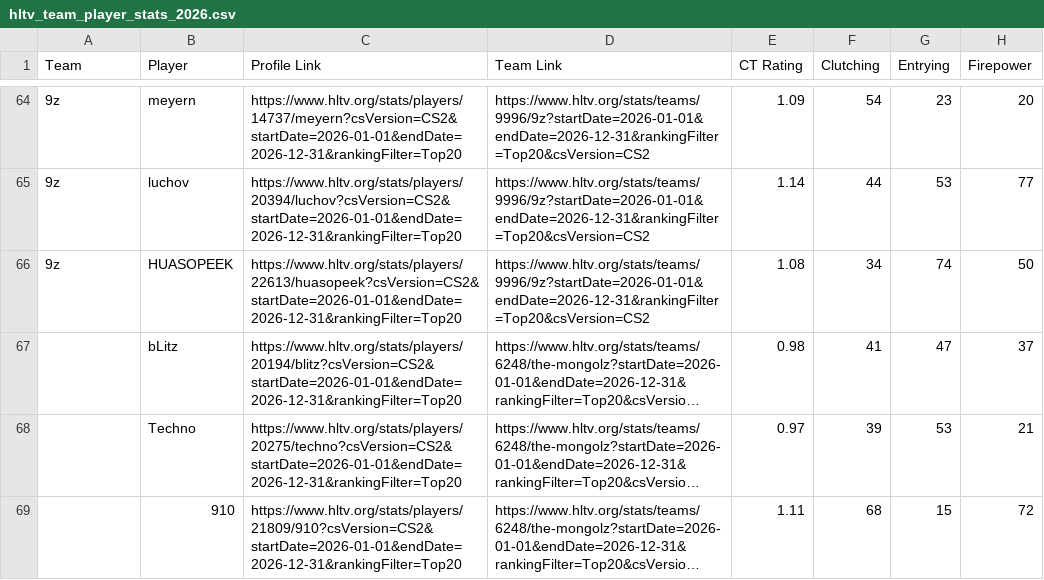
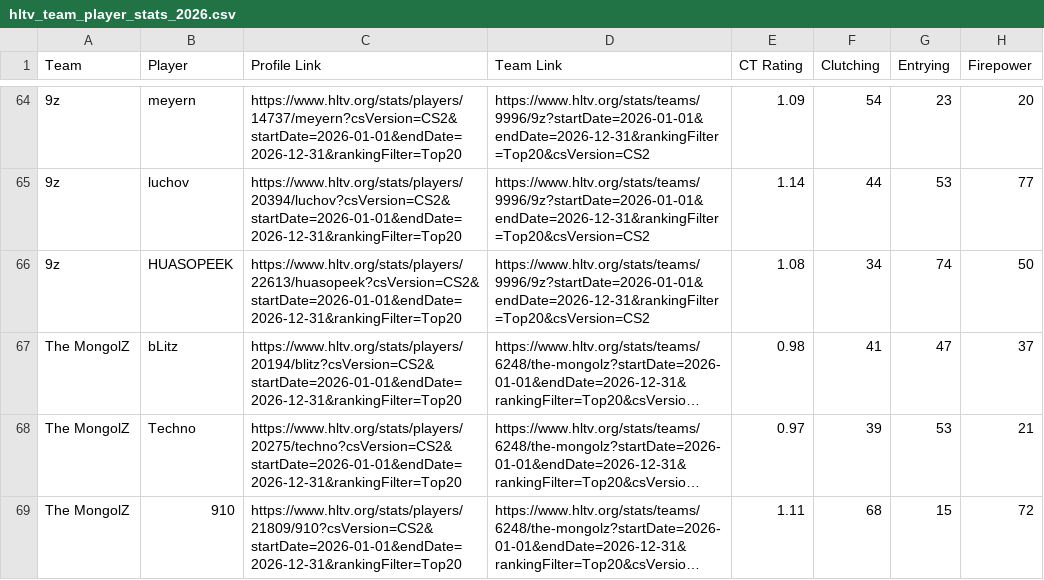
Before and after one commit to M1k1Q/Counter_strike_manager, a CSV file: app/hltv_team_player_stats_2026.csv, drawn as a sheet; only a part is shown, gaps mark what is left out; long unchanged cells end in …; the diff covers the shown part only; the diff names each change by its address in the sheet, - before the commit and + after, or states it on an @@ line.

```diff
--- a/app/hltv_team_player_stats_2026.csv
+++ b/app/hltv_team_player_stats_2026.csv
-A67:A69 (Team): (empty)
+A67:A69 (Team): The MongolZ
```
Also changed, not shown: 27 edited cells elsewhere in this file, 11 other files.
